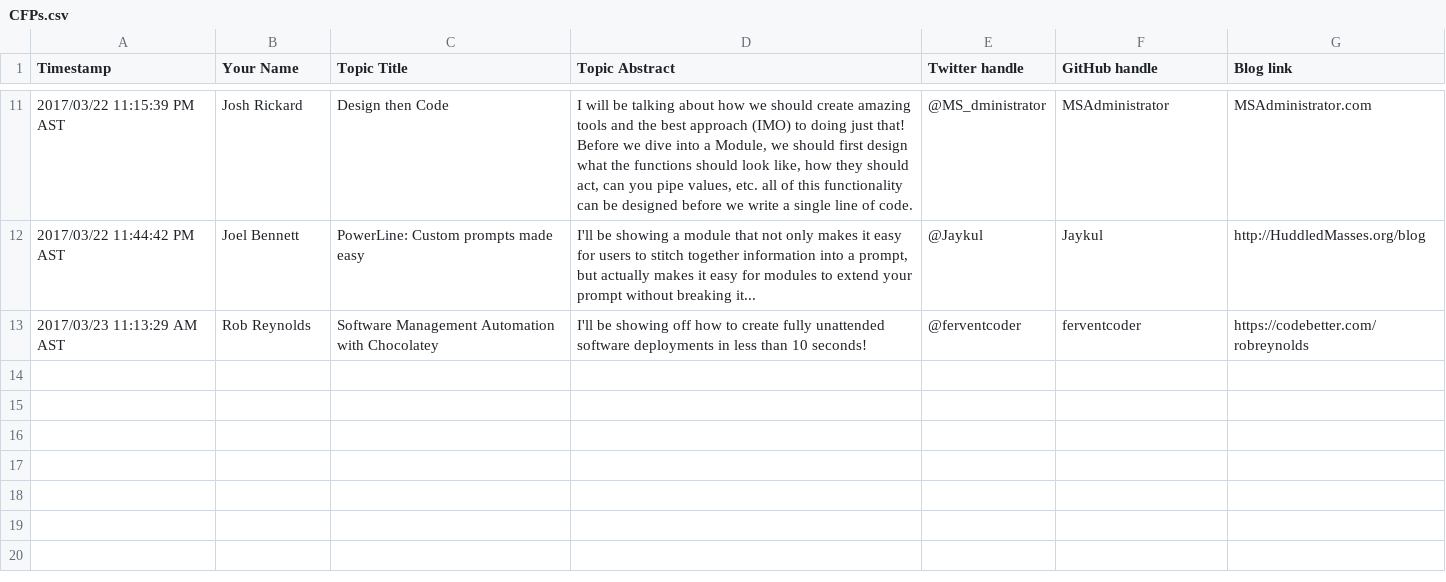
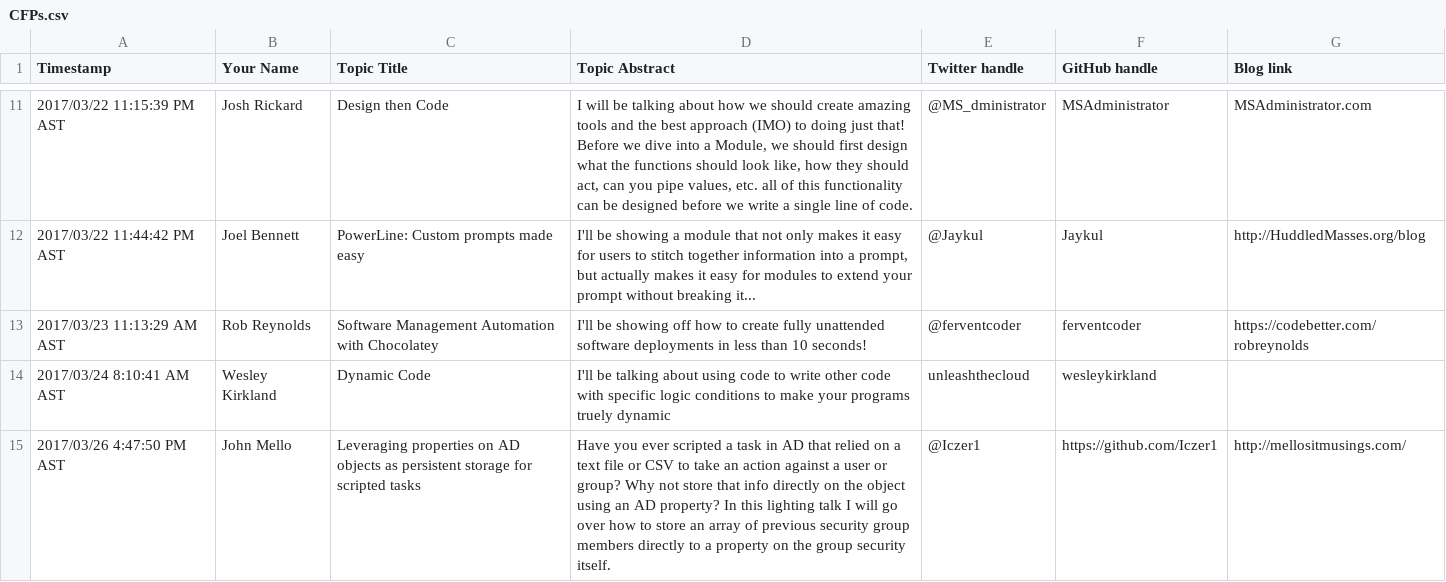
Before and after one commit to RamblingCookieMonster/CommunityLightningDemos2017, a CSV file: CFPs.csv, drawn as a sheet; only a part is shown, gaps mark what is left out; the diff names each change by its address in the sheet, - before the commit and + after, or states it on an @@ line.

```diff
--- a/CFPs.csv
+++ b/CFPs.csv
+row 14: 2017/03/24 8:10:41 AM AST | Wesley Kirkland | Dynamic Code | I'll be talking about using code to write other code with specific logic conditions to make your programs truely dynamic | unleashthecloud | wesleykirkland
+row 15: 2017/03/26 4:47:50 PM AST | John Mello | Leveraging properties on AD objects as persistent storage for scripted tasks | Have you ever scripted a task in AD that relied on a text file or CSV to take an action against a user or group? Why not store that info directly on the object using an AD property? In this lighting talk I will go over how to store an array of previous security group members directly to a property on the group security itself. | @Iczer1 | https://github.com/Iczer1 | http://mellositmusings.com/
```
Also changed, not shown: 2 other files.
